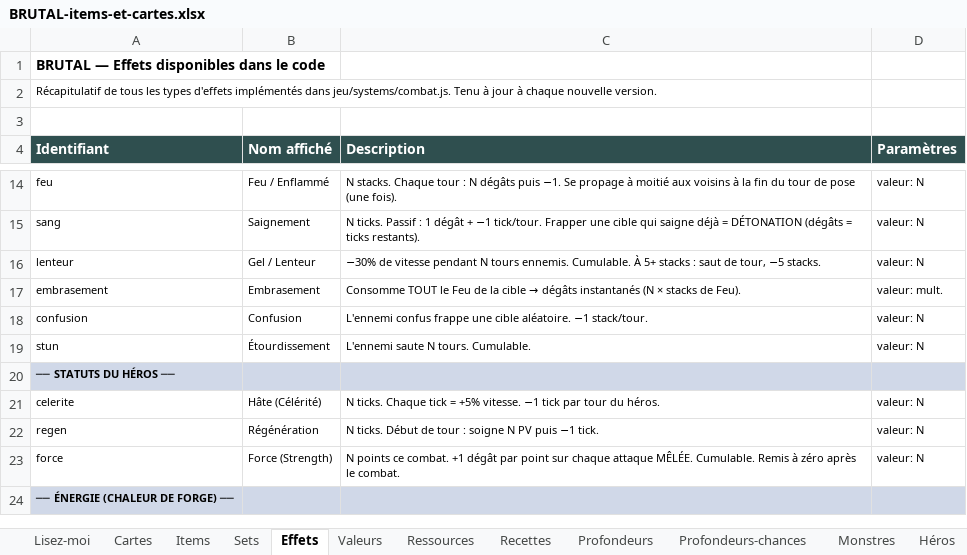
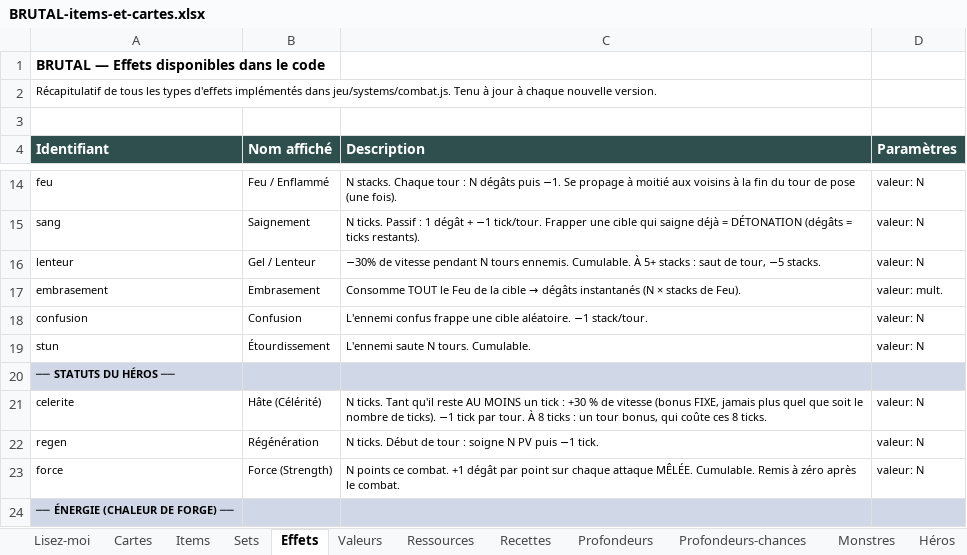
Before and after one commit to Dr-Brioche/Brutal, an Excel workbook: docs/BRUTAL-items-et-cartes.xlsx, sheet Effets, drawn as a sheet; only a part is shown, gaps mark what is left out; values as stored, in another font and other column widths than the file's, no borders; the diff names each change by its address in the sheet, - before the commit and + after, or states it on an @@ line.

```diff
--- a/docs/BRUTAL-items-et-cartes.xlsx (sheet Effets)
+++ b/docs/BRUTAL-items-et-cartes.xlsx (sheet Effets)
-C21 (Description): N ticks. Chaque tick = +5% vitesse. −1 tick par tour du héros.
+C21 (Description): N ticks. Tant qu'il reste AU MOINS un tick : +30 % de vitesse (bonus FIXE, jamais plus quel que soit le nombre de ticks). −1 tick par tour. À 8 ticks : un tour bonus, qui coûte ces 8 ticks.
```
Also changed, not shown: sheet Général, 3 other files.
